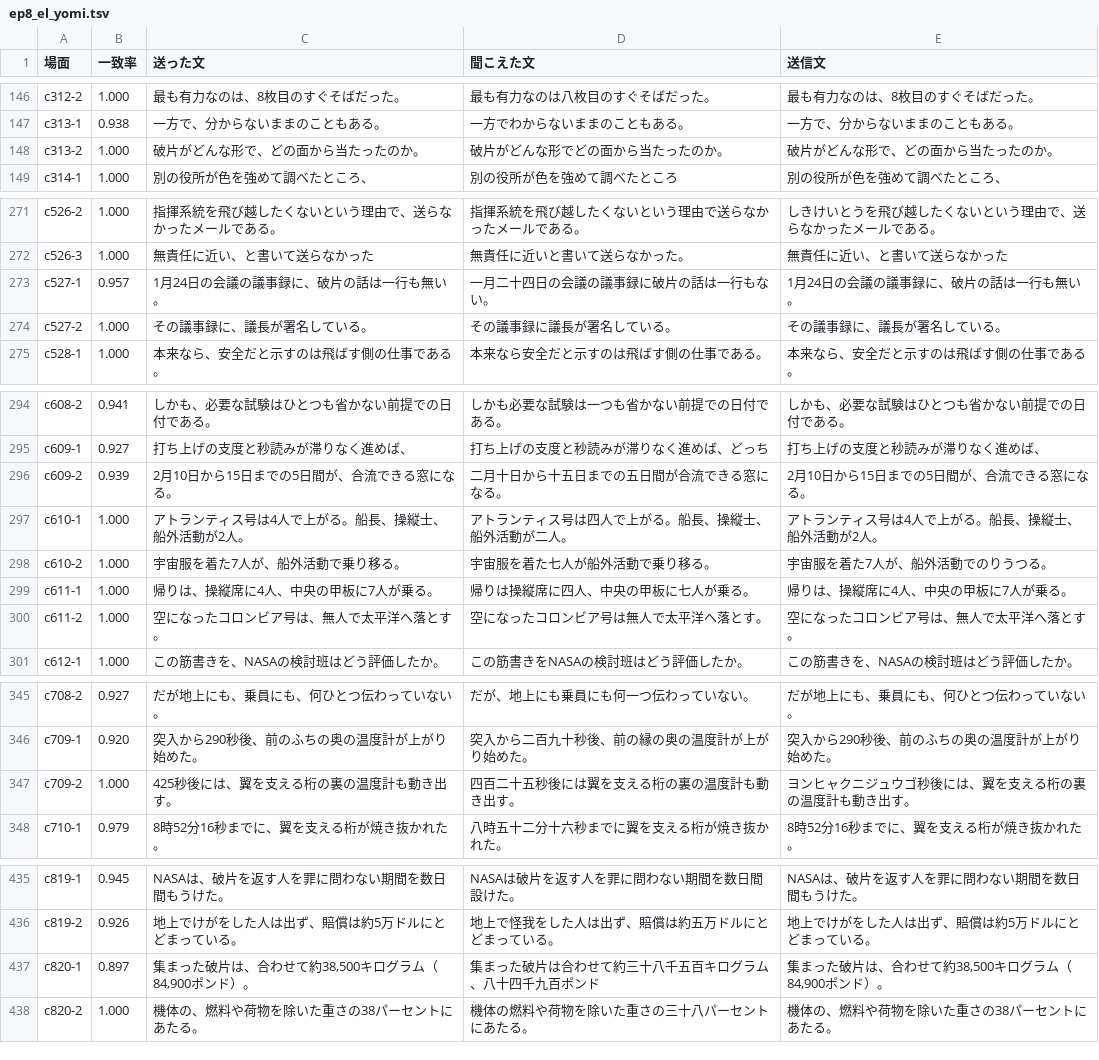
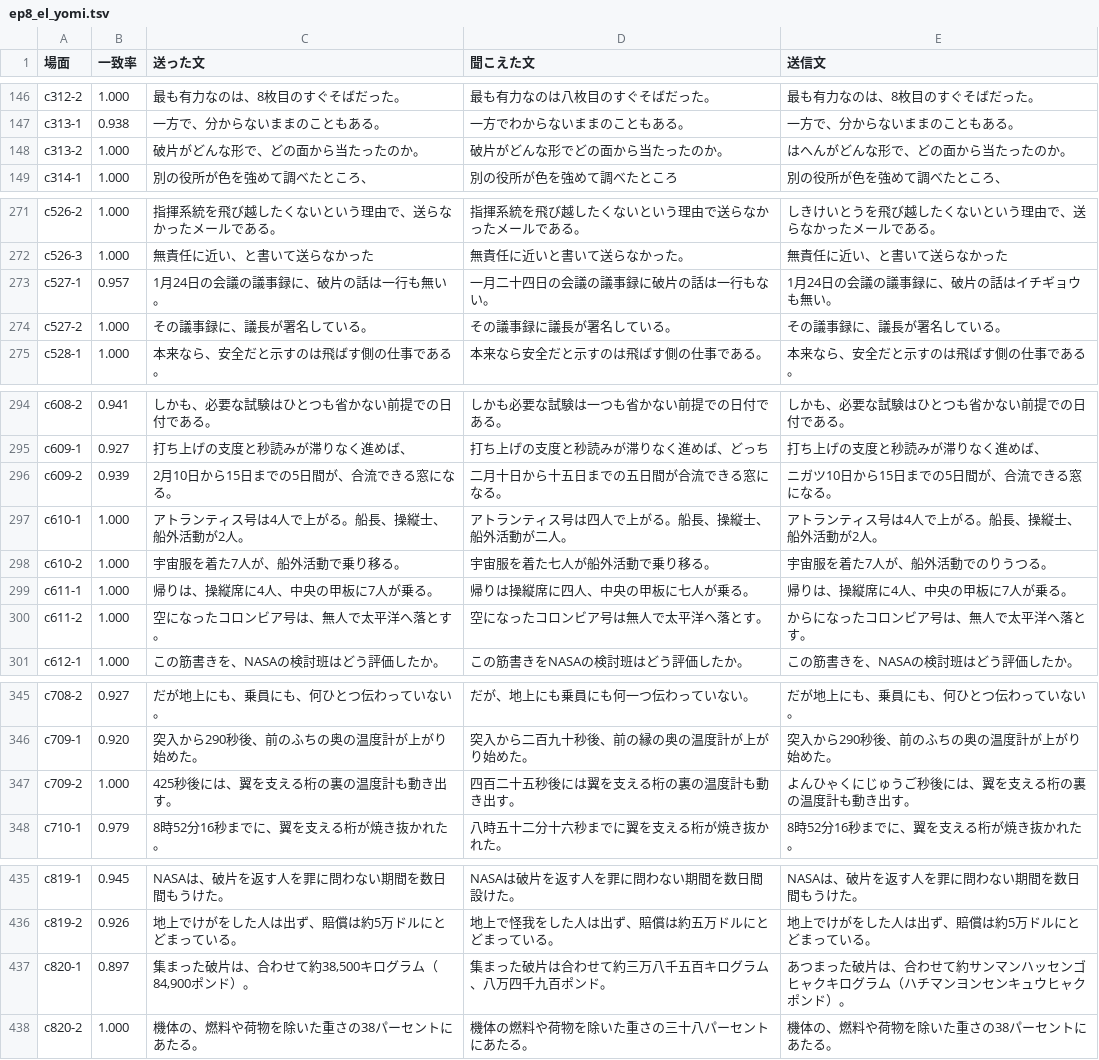
Before and after one commit to torotorotolo/zukai-engine, a TSV file: audio/el_qa/ep8_el_yomi.tsv, drawn as a sheet; only a part is shown, gaps mark what is left out; the diff covers the shown part only.

```diff
--- a/audio/el_qa/ep8_el_yomi.tsv
+++ b/audio/el_qa/ep8_el_yomi.tsv
@@ -147,3 +147,3 @@ c312-2	1.000	最も有力なのは、8枚目のすぐそばだった。	最も
 c313-1	0.938	一方で、分からないままのこともある。	一方でわからないままのこともある。	一方で、分からないままのこともある。
-c313-2	1.000	破片がどんな形で、どの面から当たったのか。	破片がどんな形でどの面から当たったのか。	破片がどんな形で、どの面から当たったのか。
+c313-2	1.000	破片がどんな形で、どの面から当たったのか。	破片がどんな形でどの面から当たったのか。	はへんがどんな形で、どの面から当たったのか。
 c314-1	1.000	別の役所が色を強めて調べたところ、	別の役所が色を強めて調べたところ	別の役所が色を強めて調べたところ、
@@ -272,3 +272,3 @@ c526-2	1.000	指揮系統を飛び越したくないという理由で、送ら
 c526-3	1.000	無責任に近い、と書いて送らなかった	無責任に近いと書いて送らなかった。	無責任に近い、と書いて送らなかった
-c527-1	0.957	1月24日の会議の議事録に、破片の話は一行も無い。	一月二十四日の会議の議事録に破片の話は一行もない。	1月24日の会議の議事録に、破片の話は一行も無い。
+c527-1	0.957	1月24日の会議の議事録に、破片の話は一行も無い。	一月二十四日の会議の議事録に破片の話は一行もない。	1月24日の会議の議事録に、破片の話はイチギョウも無い。
 c527-2	1.000	その議事録に、議長が署名している。	その議事録に議長が署名している。	その議事録に、議長が署名している。
@@ -295,3 +295,3 @@ c608-2	0.941	しかも、必要な試験はひとつも省かない前提での
 c609-1	0.927	打ち上げの支度と秒読みが滞りなく進めば、	打ち上げの支度と秒読みが滞りなく進めば、どっち	打ち上げの支度と秒読みが滞りなく進めば、
-c609-2	0.939	2月10日から15日までの5日間が、合流できる窓になる。	二月十日から十五日までの五日間が合流できる窓になる。	2月10日から15日までの5日間が、合流できる窓になる。
+c609-2	0.939	2月10日から15日までの5日間が、合流できる窓になる。	二月十日から十五日までの五日間が合流できる窓になる。	ニガツ10日から15日までの5日間が、合流できる窓になる。
 c610-1	1.000	アトランティス号は4人で上がる。船長、操縦士、船外活動が2人。	アトランティス号は四人で上がる。船長、操縦士、船外活動が二人。	アトランティス号は4人で上がる。船長、操縦士、船外活動が2人。
@@ -299,3 +299,3 @@ c610-2	1.000	宇宙服を着た7人が、船外活動で乗り移る。	宇宙
 c611-1	1.000	帰りは、操縦席に4人、中央の甲板に7人が乗る。	帰りは操縦席に四人、中央の甲板に七人が乗る。	帰りは、操縦席に4人、中央の甲板に7人が乗る。
-c611-2	1.000	空になったコロンビア号は、無人で太平洋へ落とす。	空になったコロンビア号は無人で太平洋へ落とす。	空になったコロンビア号は、無人で太平洋へ落とす。
+c611-2	1.000	空になったコロンビア号は、無人で太平洋へ落とす。	空になったコロンビア号は無人で太平洋へ落とす。	からになったコロンビア号は、無人で太平洋へ落とす。
 c612-1	1.000	この筋書きを、NASAの検討班はどう評価したか。	この筋書きをNASAの検討班はどう評価したか。	この筋書きを、NASAの検討班はどう評価したか。
@@ -346,3 +346,3 @@ c708-2	0.927	だが地上にも、乗員にも、何ひとつ伝わっていな
 c709-1	0.920	突入から290秒後、前のふちの奥の温度計が上がり始めた。	突入から二百九十秒後、前の縁の奥の温度計が上がり始めた。	突入から290秒後、前のふちの奥の温度計が上がり始めた。
-c709-2	1.000	425秒後には、翼を支える桁の裏の温度計も動き出す。	四百二十五秒後には翼を支える桁の裏の温度計も動き出す。	ヨンヒャクニジュウゴ秒後には、翼を支える桁の裏の温度計も動き出す。
+c709-2	1.000	425秒後には、翼を支える桁の裏の温度計も動き出す。	四百二十五秒後には翼を支える桁の裏の温度計も動き出す。	よんひゃくにじゅうご秒後には、翼を支える桁の裏の温度計も動き出す。
 c710-1	0.979	8時52分16秒までに、翼を支える桁が焼き抜かれた。	八時五十二分十六秒までに翼を支える桁が焼き抜かれた。	8時52分16秒までに、翼を支える桁が焼き抜かれた。
@@ -436,3 +436,3 @@ c819-1	0.945	NASAは、破片を返す人を罪に問わない期間を数日間
 c819-2	0.926	地上でけがをした人は出ず、賠償は約5万ドルにとどまっている。	地上で怪我をした人は出ず、賠償は約五万ドルにとどまっている。	地上でけがをした人は出ず、賠償は約5万ドルにとどまっている。
-c820-1	0.897	集まった破片は、合わせて約38,500キログラム（84,900ポンド）。	集まった破片は合わせて約三十八千五百キログラム、八十四千九百ポンド	集まった破片は、合わせて約38,500キログラム（84,900ポンド）。
+c820-1	0.897	集まった破片は、合わせて約38,500キログラム（84,900ポンド）。	集まった破片は合わせて約三万八千五百キログラム、八万四千九百ポンド。	あつまった破片は、合わせて約サンマンハッセンゴヒャクキログラム（ハチマンヨンセンキュウヒャクポンド）。
 c820-2	1.000	機体の、燃料や荷物を除いた重さの38パーセントにあたる。	機体の燃料や荷物を除いた重さの三十八パーセントにあたる。	機体の、燃料や荷物を除いた重さの38パーセントにあたる。
```
Also changed, not shown: 16 edited cells elsewhere in this file, 16 other files.
